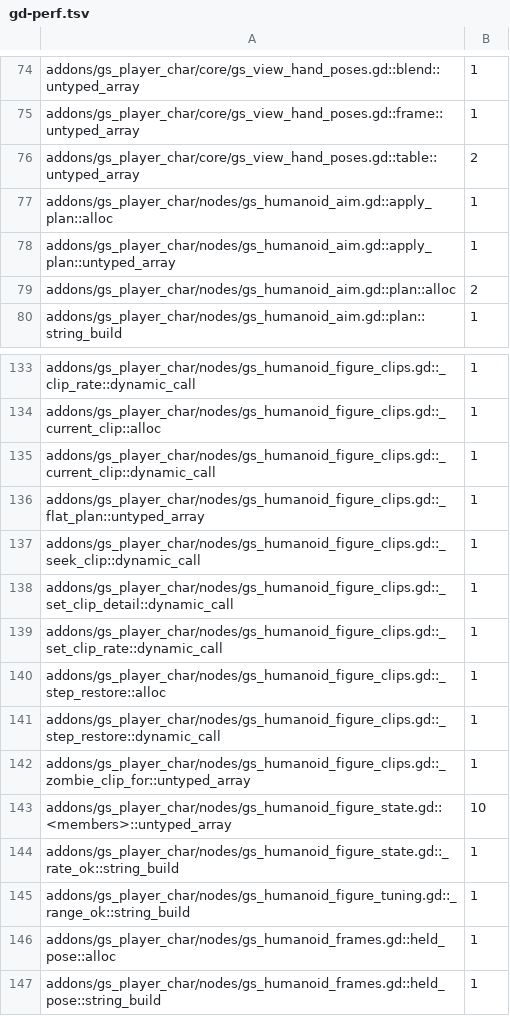
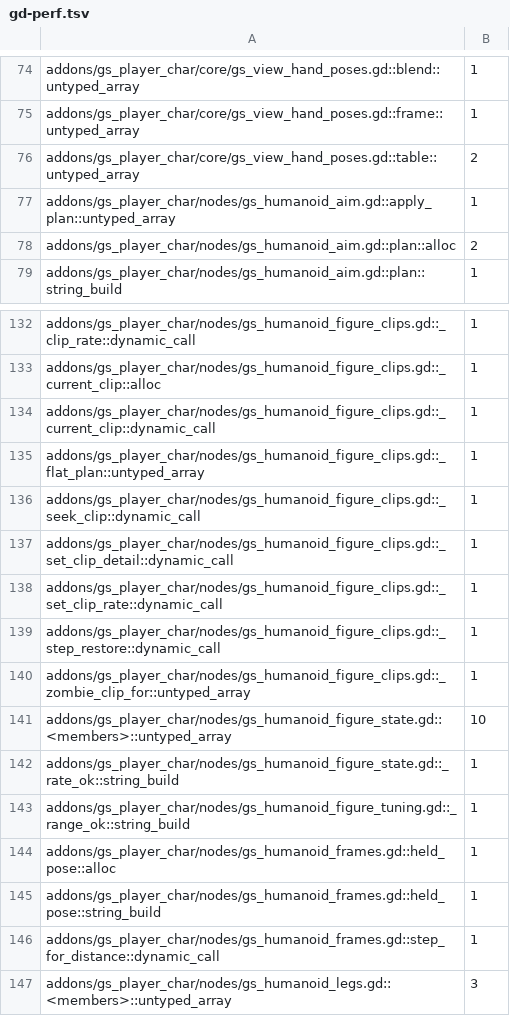
Before and after one commit to gamespice-platform/player-char, a TSV file: ci/efficiency/gd-perf.tsv, drawn as a sheet; only a part is shown, gaps mark what is left out; the shorter side is filled out with more unchanged rows.

```diff
--- a/ci/efficiency/gd-perf.tsv
+++ b/ci/efficiency/gd-perf.tsv
@@ -76,3 +76,2 @@ addons/gs_player_char/core/gs_view_hand_poses.gd::frame::untyped_array	1
 addons/gs_player_char/core/gs_view_hand_poses.gd::table::untyped_array	2
-addons/gs_player_char/nodes/gs_humanoid_aim.gd::apply_plan::alloc	1
 addons/gs_player_char/nodes/gs_humanoid_aim.gd::apply_plan::untyped_array	1
@@ -139,3 +138,2 @@ addons/gs_player_char/nodes/gs_humanoid_figure_clips.gd::_set_clip_detail::dynam
 addons/gs_player_char/nodes/gs_humanoid_figure_clips.gd::_set_clip_rate::dynamic_call	1
-addons/gs_player_char/nodes/gs_humanoid_figure_clips.gd::_step_restore::alloc	1
 addons/gs_player_char/nodes/gs_humanoid_figure_clips.gd::_step_restore::dynamic_call	1
```
Also changed, not shown: 2 other files.
